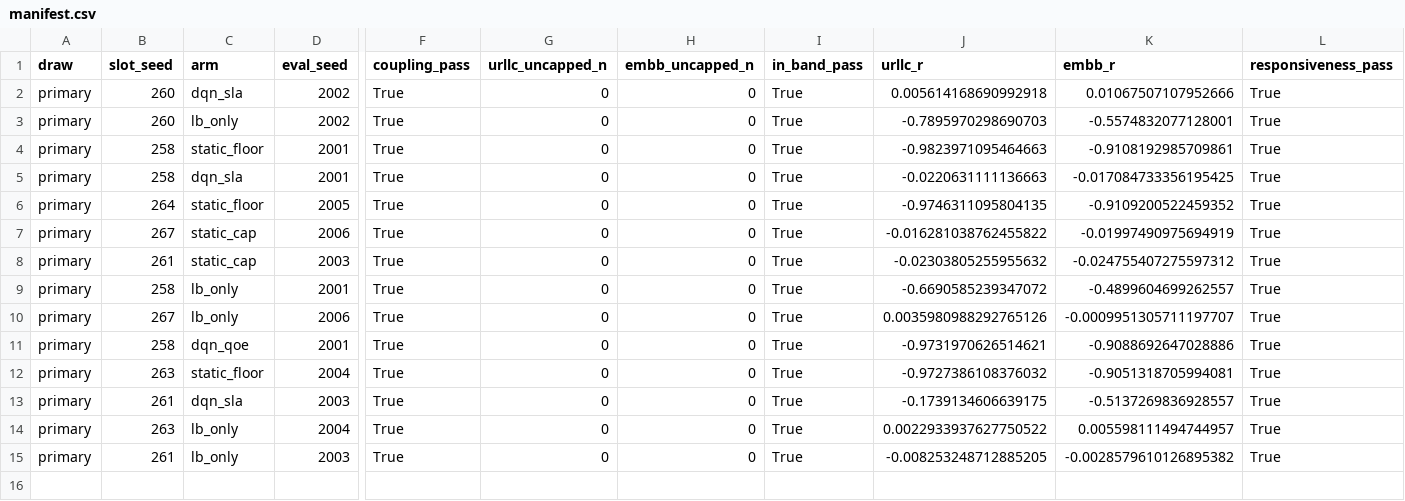
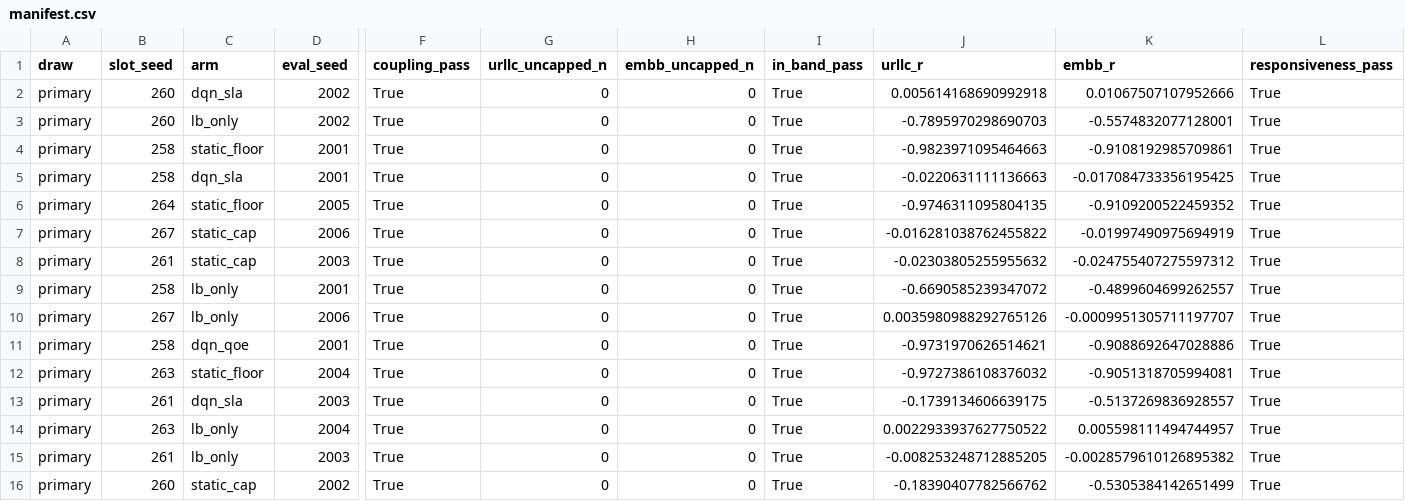
Before and after one commit to TU0381584/S4_S5, a CSV file: experiments/results/m47_pf21c/manifest.csv, drawn as a sheet; only a part is shown, gaps mark what is left out; rows hold the shown columns only; the diff names each change by its address in the sheet, - before the commit and + after, or states it on an @@ line.

```diff
--- a/experiments/results/m47_pf21c/manifest.csv
+++ b/experiments/results/m47_pf21c/manifest.csv
+row 16: primary | 260 | static_cap | 2002 | True | 0 | 0 | True | -0.18390407782566762 | -0.5305384142651499 | True
```
Also changed, not shown: 5 other files.
